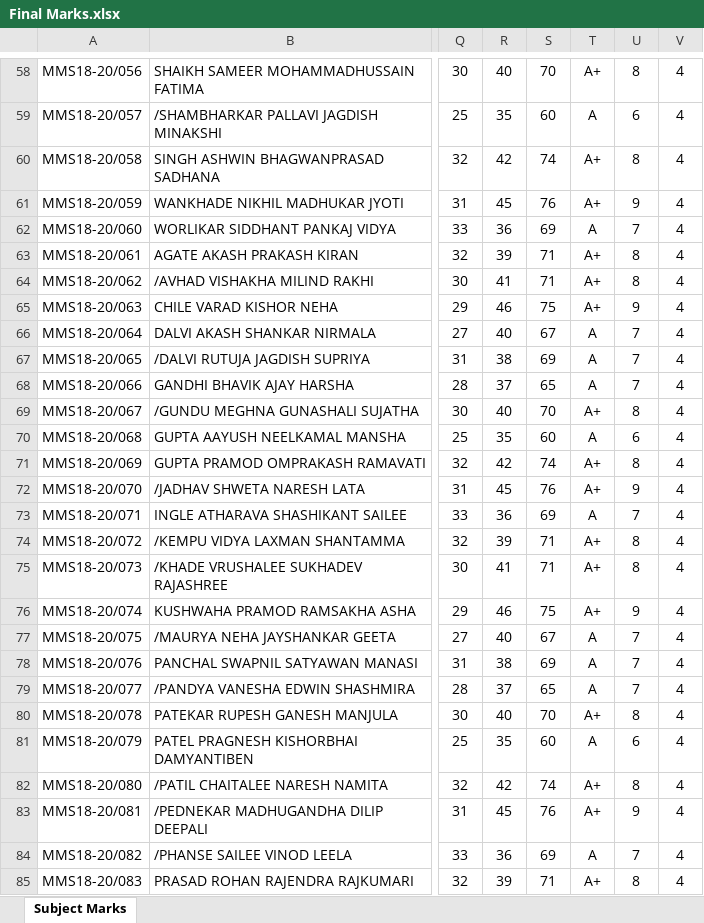
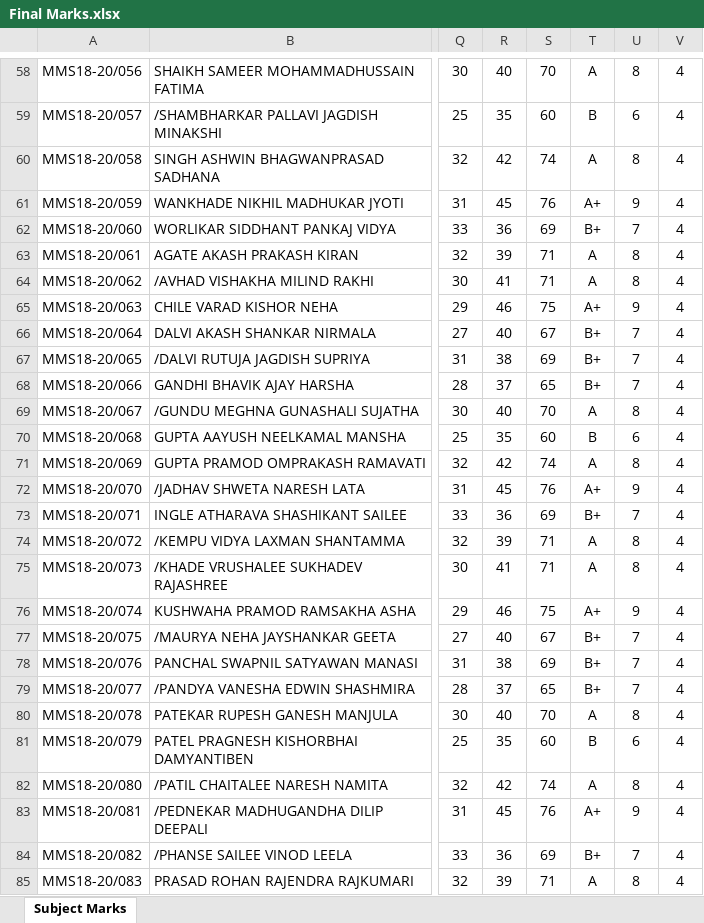
Before and after one commit to abhishekchitnis/ACMaS, an Excel workbook: Batch 2018-20/Sem 1/Final Marks.xlsx, sheet Subject Marks, drawn as a sheet; only a part is shown, gaps mark what is left out; values as stored, in another font and other column widths than the file's, no borders; conditional formats not drawn; the diff covers the shown part only; the diff names each change by its address in the sheet, - before the commit and + after, or states it on an @@ line.

Commit message:
Updated Final Marks to v6
Updated Final Marks to v6

```diff
--- a/Batch 2018-20/Sem 1/Final Marks.xlsx (sheet Subject Marks)
+++ b/Batch 2018-20/Sem 1/Final Marks.xlsx (sheet Subject Marks)
-T58: A+
+T58: A
-T59: A
+T59: B
-T60: A+
+T60: A
-T62: A
+T62: B+
-T63:T64: A+
+T63:T64: A
-T66:T68: A
+T66:T68: B+
-T69: A+
+T69: A
-T70: A
+T70: B
-T71: A+
+T71: A
-T73: A
+T73: B+
-T74:T75: A+
+T74:T75: A
-T77:T79: A
+T77:T79: B+
-T80: A+
+T80: A
-T81: A
+T81: B
-T82: A+
+T82: A
-T84: A
+T84: B+
-T85: A+
+T85: A
```
Also changed, not shown: 74 edited cells elsewhere in this sheet, formulas that keep their value.
